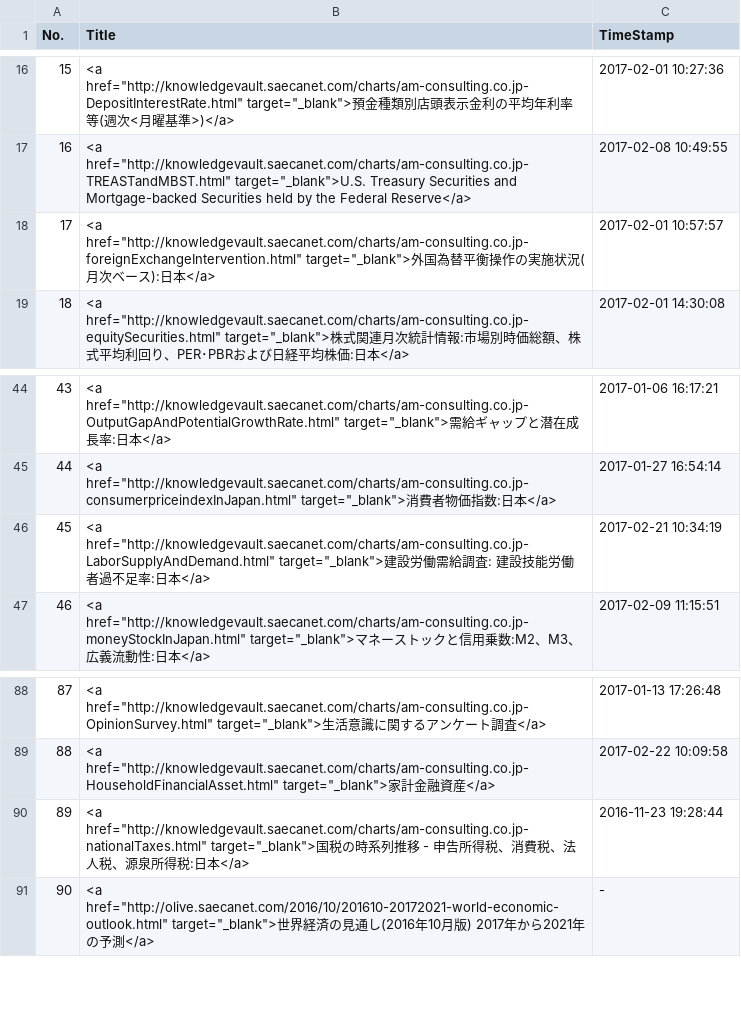
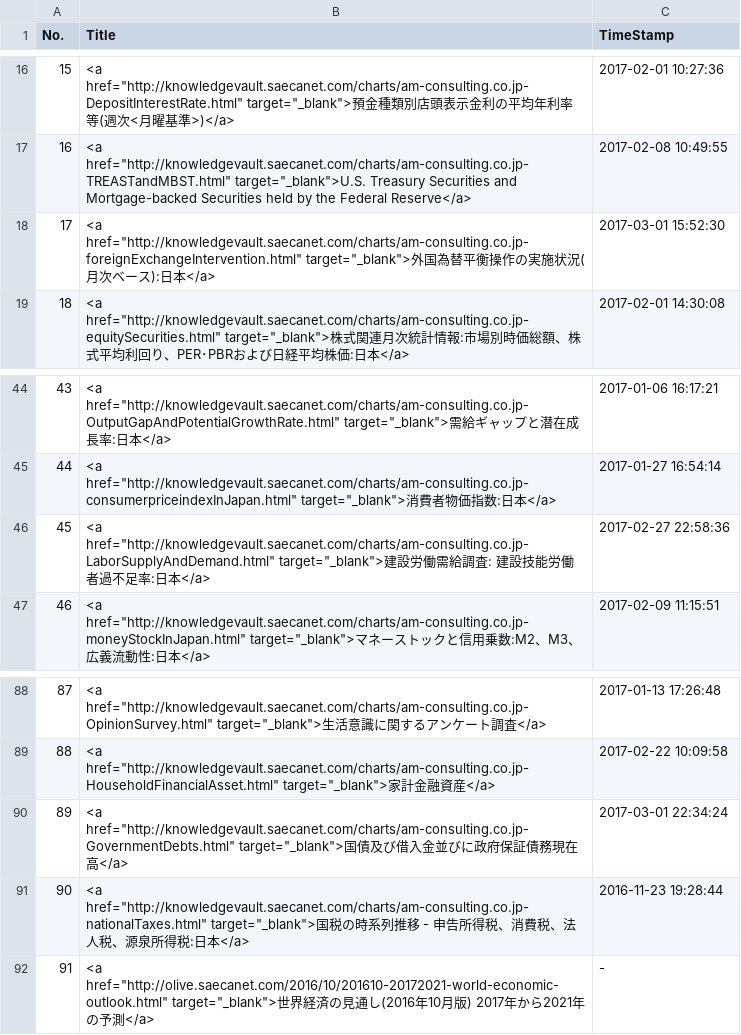
Before and after one commit to am-consulting/am-consulting.github.io, a CSV file: csv/urlList.csv, drawn as a sheet; only a part is shown, gaps mark what is left out; addresses are those after the commit; the diff names each change by its address in the sheet, - before the commit and + after, or states it on an @@ line.

```diff
--- a/csv/urlList.csv
+++ b/csv/urlList.csv
-C18 (TimeStamp): 2017-02-01 10:57:57
+C18 (TimeStamp): 2017-03-01 15:52:30
-C46 (TimeStamp): 2017-02-21 10:34:19
+C46 (TimeStamp): 2017-02-27 22:58:36
+row 90: 89 | <a href="http://knowledgevault.saecanet.com/charts/am-consulting.co.jp-GovernmentDebts.html" target="_blank">国債及び借入金並びに政府保証債務現在高</a> | 2017-03-01 22:34:24
@@ column A (No.) renumbered from row 91 down @@
```
Also changed, not shown: csv/knowledgevaultURL_List.csv, 1 other file.
